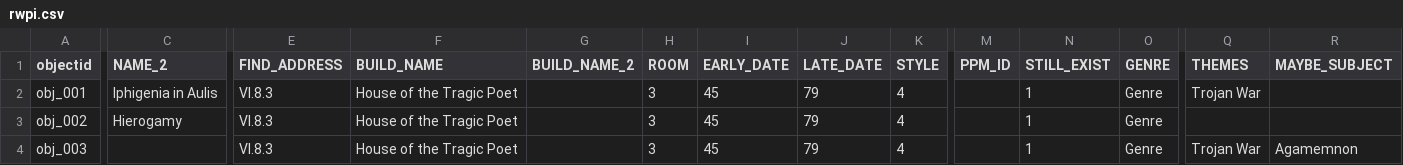
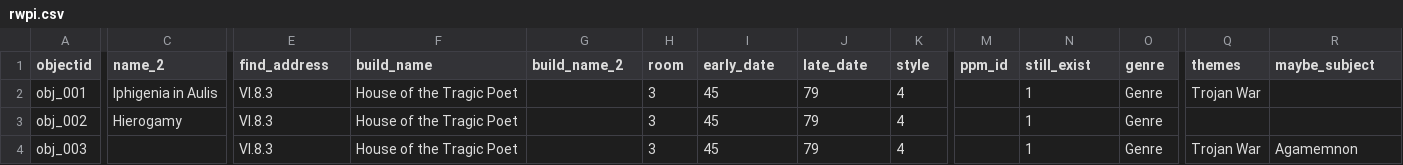
Before and after one commit to knspears/romanwallpaintingindex, a CSV file: _data/rwpi.csv, drawn as a sheet; only a part is shown, gaps mark what is left out; the diff names each change by its address in the sheet, - before the commit and + after, or states it on an @@ line.

Commit message:
lowercase

```diff
--- a/_data/rwpi.csv
+++ b/_data/rwpi.csv
-C1: NAME_2
+C1: name_2
-E1: FIND_ADDRESS
+E1: find_address
-F1: BUILD_NAME
+F1: build_name
-G1: BUILD_NAME_2
+G1: build_name_2
-H1: ROOM
+H1: room
-I1: EARLY_DATE
+I1: early_date
-J1: LATE_DATE
+J1: late_date
-K1: STYLE
+K1: style
-M1: PPM_ID
+M1: ppm_id
-N1: STILL_EXIST
+N1: still_exist
-O1: GENRE
+O1: genre
-Q1: THEMES
+Q1: themes
-R1: MAYBE_SUBJECT
+R1: maybe_subject
```
